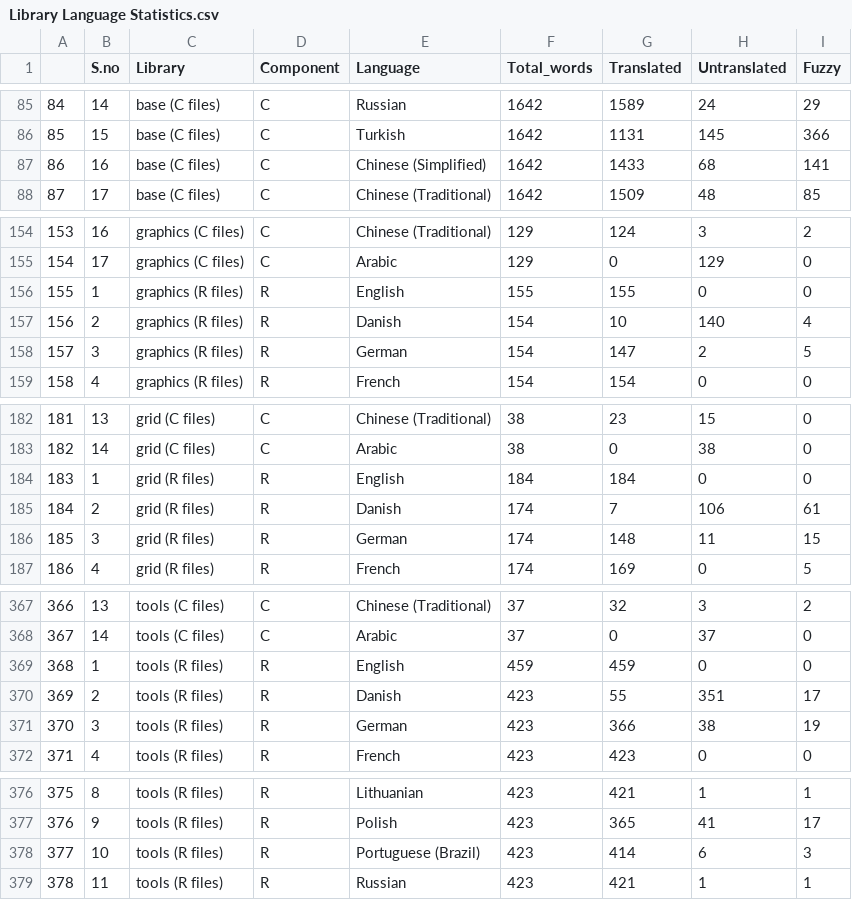
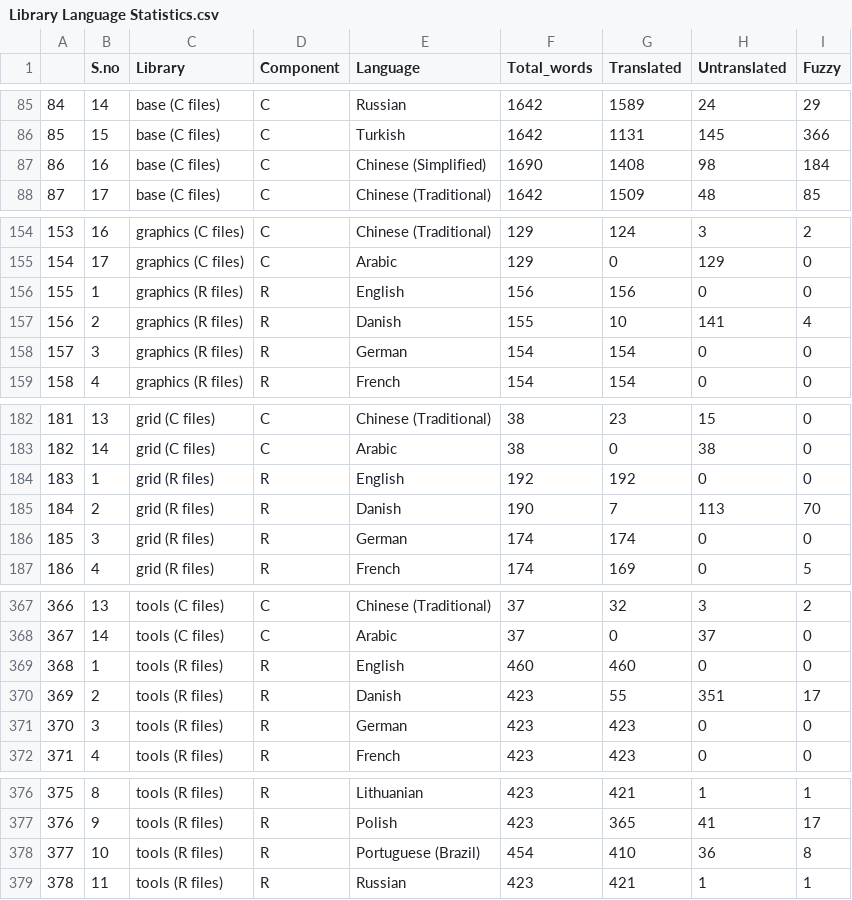
Before and after one commit to shrish-shete20/weblate, a CSV file: Library Language Statistics/Library Language Statistics.csv, drawn as a sheet; only a part is shown, gaps mark what is left out; the diff covers the shown part only.

```diff
--- a/Library Language Statistics/Library Language Statistics.csv
+++ b/Library Language Statistics/Library Language Statistics.csv
@@ -86,3 +86,3 @@
 "85",15,"base (C files)","C","Turkish",1642,1131,145,366
-"86",16,"base (C files)","C","Chinese (Simplified)",1642,1433,68,141
+"86",16,"base (C files)","C","Chinese (Simplified)",1690,1408,98,184
 "87",17,"base (C files)","C","Chinese (Traditional)",1642,1509,48,85
@@ -155,5 +155,5 @@
 "154",17,"graphics (C files)","C","Arabic",129,0,129,0
-"155",1,"graphics (R files)","R","English",155,155,0,0
-"156",2,"graphics (R files)","R","Danish",154,10,140,4
-"157",3,"graphics (R files)","R","German",154,147,2,5
+"155",1,"graphics (R files)","R","English",156,156,0,0
+"156",2,"graphics (R files)","R","Danish",155,10,141,4
+"157",3,"graphics (R files)","R","German",154,154,0,0
 "158",4,"graphics (R files)","R","French",154,154,0,0
@@ -183,5 +183,5 @@
 "182",14,"grid (C files)","C","Arabic",38,0,38,0
-"183",1,"grid (R files)","R","English",184,184,0,0
-"184",2,"grid (R files)","R","Danish",174,7,106,61
-"185",3,"grid (R files)","R","German",174,148,11,15
+"183",1,"grid (R files)","R","English",192,192,0,0
+"184",2,"grid (R files)","R","Danish",190,7,113,70
+"185",3,"grid (R files)","R","German",174,174,0,0
 "186",4,"grid (R files)","R","French",174,169,0,5
@@ -368,5 +368,5 @@
 "367",14,"tools (C files)","C","Arabic",37,0,37,0
-"368",1,"tools (R files)","R","English",459,459,0,0
+"368",1,"tools (R files)","R","English",460,460,0,0
 "369",2,"tools (R files)","R","Danish",423,55,351,17
-"370",3,"tools (R files)","R","German",423,366,38,19
+"370",3,"tools (R files)","R","German",423,423,0,0
 "371",4,"tools (R files)","R","French",423,423,0,0
@@ -377,3 +377,3 @@
 "376",9,"tools (R files)","R","Polish",423,365,41,17
-"377",10,"tools (R files)","R","Portuguese (Brazil)",423,414,6,3
+"377",10,"tools (R files)","R","Portuguese (Brazil)",454,410,36,8
 "378",11,"tools (R files)","R","Russian",423,421,1,1
```
Also changed, not shown: 67 edited cells elsewhere in this file.
